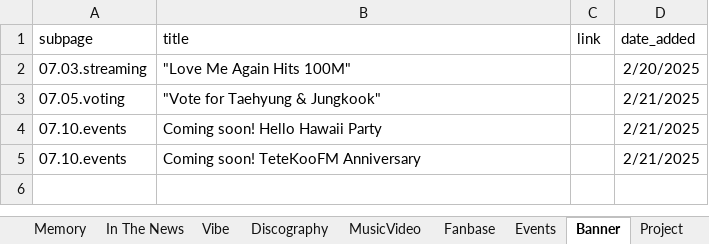
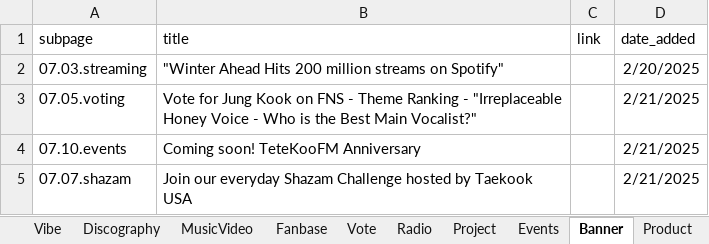
Before and after one commit to tetekoofm/taekook_universe, an Excel workbook: taekook_universe.xlsx, sheet Banner, drawn as a sheet; values as stored, in another font and other column widths than the file's, no borders; removed rows and columns are numbered as before the commit, all else as after; the diff names each change by its address in the sheet, - before the commit and + after, or states it on an @@ line.

```diff
--- a/taekook_universe.xlsx (sheet Banner)
+++ b/taekook_universe.xlsx (sheet Banner)
+sheet tab: Vote
@@ sheet tab order changed: Vibe | Discography | MusicVideo | Fanbase | Vote | Radio | Project | Events | Banner | Product @@
-B2 (title): "Love Me Again Hits 100M"
+B2 (title): "Winter Ahead Hits 200 million streams on Spotify"
-B3 (title): "Vote for Taehyung & Jungkook"
+B3 (title): Vote for Jung Kook on FNS - Theme Ranking - "Irreplaceable Honey Voice - Who is the Best Main Vocalist?"
-row 4: 07.10.events | Coming soon! Hello Hawaii Party |  | 2/21/2025
+row 5: 07.07.shazam | Join our everyday Shazam Challenge hosted by Taekook USA |  | 2/21/2025
```
Also changed, not shown: 27 other files.
